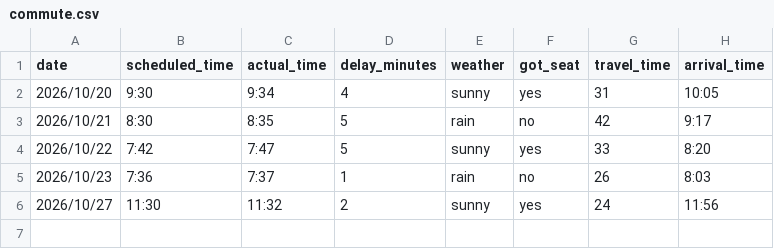
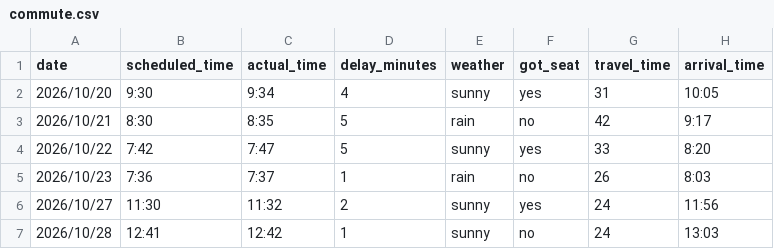
Before and after one commit to LOLAND99/dart_commute_analysis, a CSV file: data/commute.csv, drawn as a sheet.

```diff
--- a/data/commute.csv
+++ b/data/commute.csv
@@ -6 +6,2 @@ date,scheduled_time,actual_time,delay_minutes,weather,got_seat,travel_time,arriv
 2026/10/27,11:30,11:32,2,sunny,yes,24,11:56
+2026/10/28,12:41,12:42,1,sunny,no,24,13:03
```
Also changed, not shown: 1 other file.
